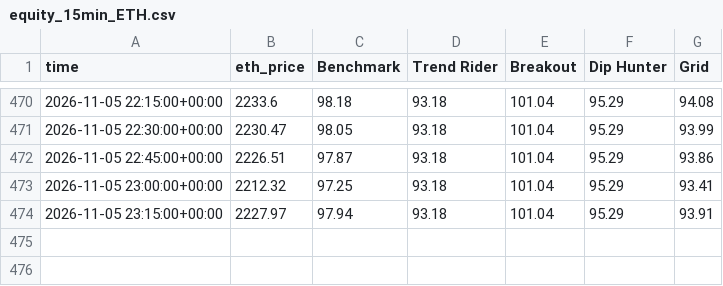
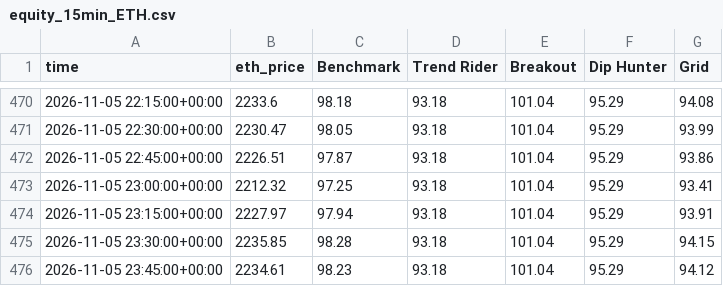
Before and after one commit to skeatonbeat-bot/bot-lab, a CSV file: live/equity_15min_ETH.csv, drawn as a sheet; only a part is shown, gaps mark what is left out.

```diff
--- a/live/equity_15min_ETH.csv
+++ b/live/equity_15min_ETH.csv
@@ -474 +474,3 @@ time,eth_price,Benchmark,Trend Rider,Breakout,Dip Hunter,Grid
 2026-11-05 23:15:00+00:00,2227.97,97.94,93.18,101.04,95.29,93.91
+2026-11-05 23:30:00+00:00,2235.85,98.28,93.18,101.04,95.29,94.15
+2026-11-05 23:45:00+00:00,2234.61,98.23,93.18,101.04,95.29,94.12
```
Also changed, not shown: live/equity_15min.csv, live/equity_15min_DOGE.csv, 40 other files.
